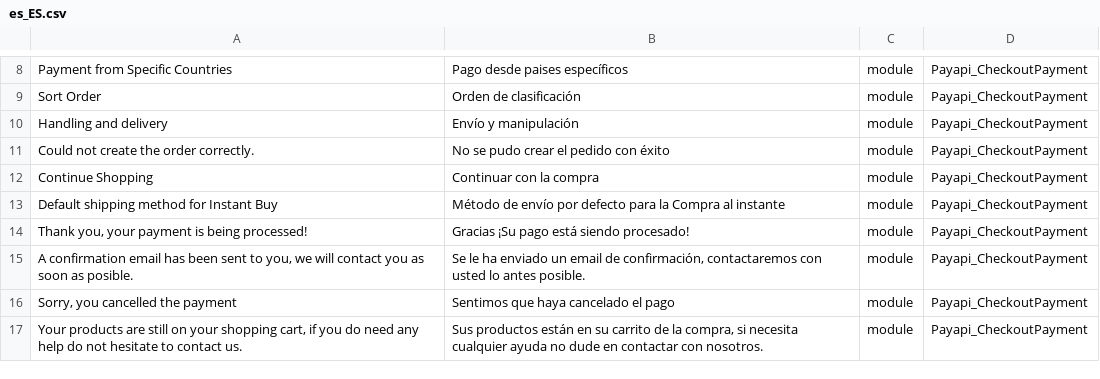
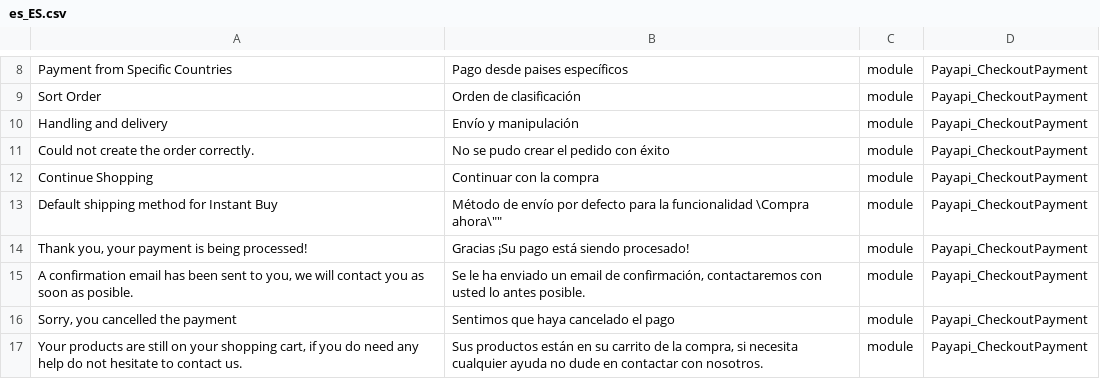
Before and after one commit to payapi/payapi-magento-plugin-gateway, a CSV file: Payapi/CheckoutPayment/i18n/es_ES.csv, drawn as a sheet; only a part is shown, gaps mark what is left out.

```diff
--- a/Payapi/CheckoutPayment/i18n/es_ES.csv
+++ b/Payapi/CheckoutPayment/i18n/es_ES.csv
@@ -12,3 +12,3 @@
 "Continue Shopping","Continuar con la compra",module,Payapi_CheckoutPayment
-"Default shipping method for Instant Buy","Método de envío por defecto para la Compra al instante",module,Payapi_CheckoutPayment
+"Default shipping method for Instant Buy","Método de envío por defecto para la funcionalidad \"Compra ahora\"",module,Payapi_CheckoutPayment
 "Thank you, your payment is being processed!","Gracias ¡Su pago está siendo procesado!",module,Payapi_CheckoutPayment
```
Also changed, not shown: 56 other files.
